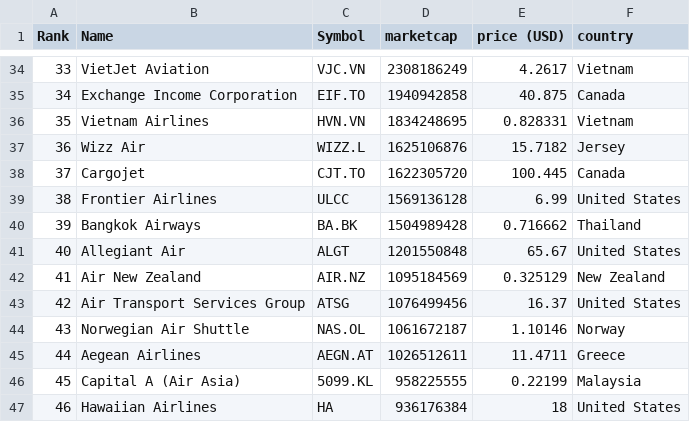
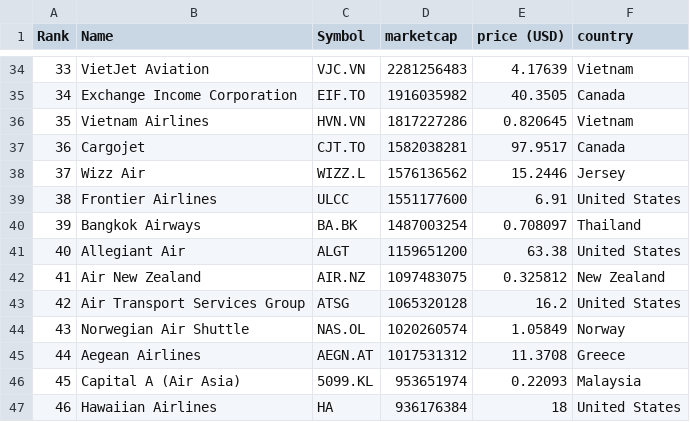
Before and after one commit to keops2004/merida-june-6-2024, a CSV file: companies-all.csv, drawn as a sheet; only a part is shown, gaps mark what is left out; the diff covers the shown part only.

```diff
--- a/companies-all.csv
+++ b/companies-all.csv
@@ -34,14 +34,14 @@
-"33","VietJet Aviation","VJC.VN","2308186249","4.2617","Vietnam"
-"34","Exchange Income Corporation","EIF.TO","1940942858","40.875","Canada"
-"35","Vietnam Airlines","HVN.VN","1834248695","0.828331","Vietnam"
-"36","Wizz Air","WIZZ.L","1625106876","15.7182","Jersey"
-"37","Cargojet","CJT.TO","1622305720","100.445","Canada"
-"38","Frontier Airlines","ULCC","1569136128","6.99","United States"
-"39","Bangkok Airways","BA.BK","1504989428","0.716662","Thailand"
-"40","Allegiant Air","ALGT","1201550848","65.67","United States"
-"41","Air New Zealand","AIR.NZ","1095184569","0.325129","New Zealand"
-"42","Air Transport Services Group","ATSG","1076499456","16.37","United States"
-"43","Norwegian Air Shuttle","NAS.OL","1061672187","1.10146","Norway"
-"44","Aegean Airlines","AEGN.AT","1026512611","11.4711","Greece"
-"45","Capital A (Air Asia)","5099.KL","958225555","0.22199","Malaysia"
+"33","VietJet Aviation","VJC.VN","2281256483","4.17639","Vietnam"
+"34","Exchange Income Corporation","EIF.TO","1916035982","40.3505","Canada"
+"35","Vietnam Airlines","HVN.VN","1817227286","0.820645","Vietnam"
+"36","Cargojet","CJT.TO","1582038281","97.9517","Canada"
+"37","Wizz Air","WIZZ.L","1576136562","15.2446","Jersey"
+"38","Frontier Airlines","ULCC","1551177600","6.91","United States"
+"39","Bangkok Airways","BA.BK","1487003254","0.708097","Thailand"
+"40","Allegiant Air","ALGT","1159651200","63.38","United States"
+"41","Air New Zealand","AIR.NZ","1097483075","0.325812","New Zealand"
+"42","Air Transport Services Group","ATSG","1065320128","16.2","United States"
+"43","Norwegian Air Shuttle","NAS.OL","1020260574","1.05849","Norway"
+"44","Aegean Airlines","AEGN.AT","1017531312","11.3708","Greece"
+"45","Capital A (Air Asia)","5099.KL","953651974","0.22093","Malaysia"
 "46","Hawaiian Airlines","HA","936176384","18","United States"
```
Also changed, not shown: 122 edited cells elsewhere in this file, 3 other files.
